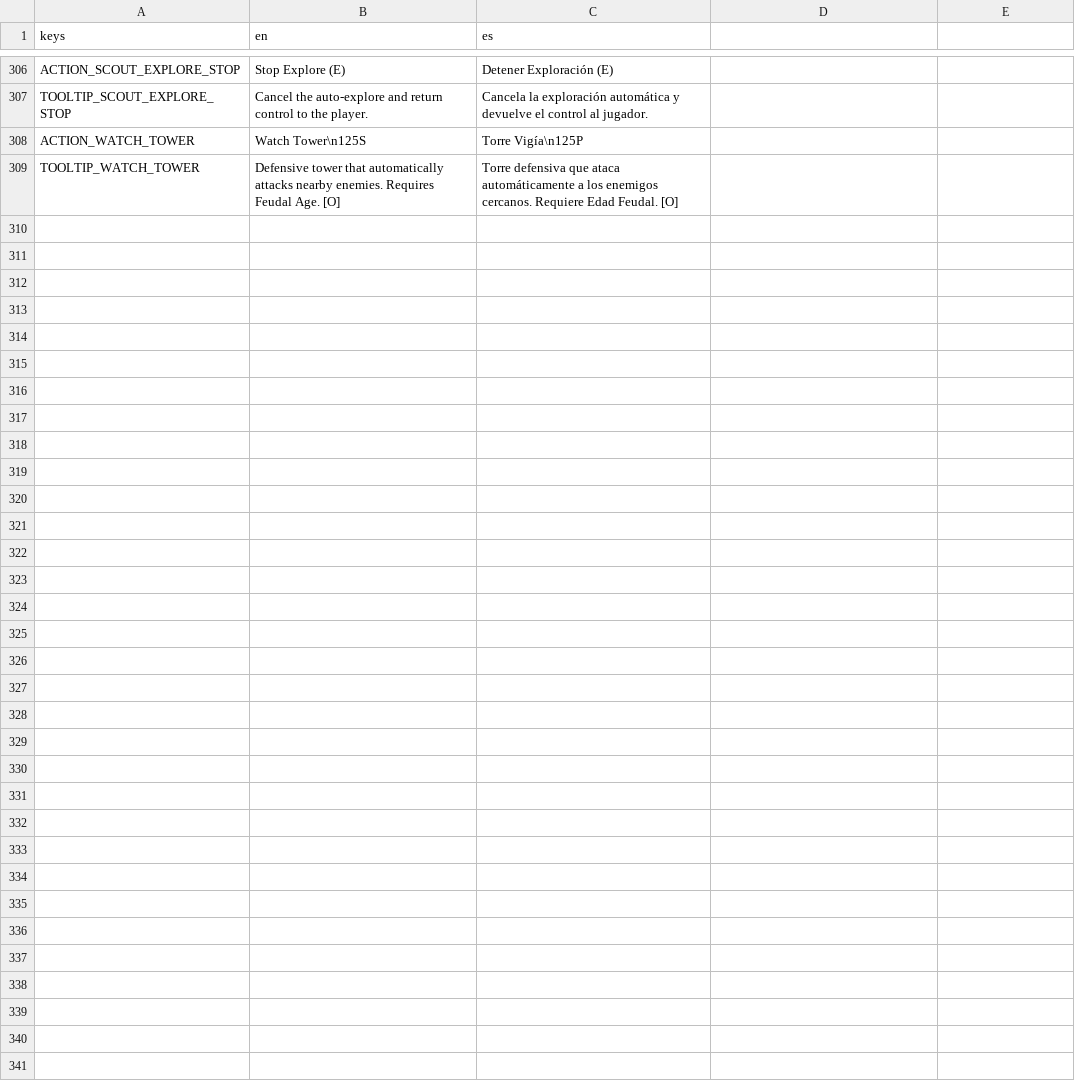
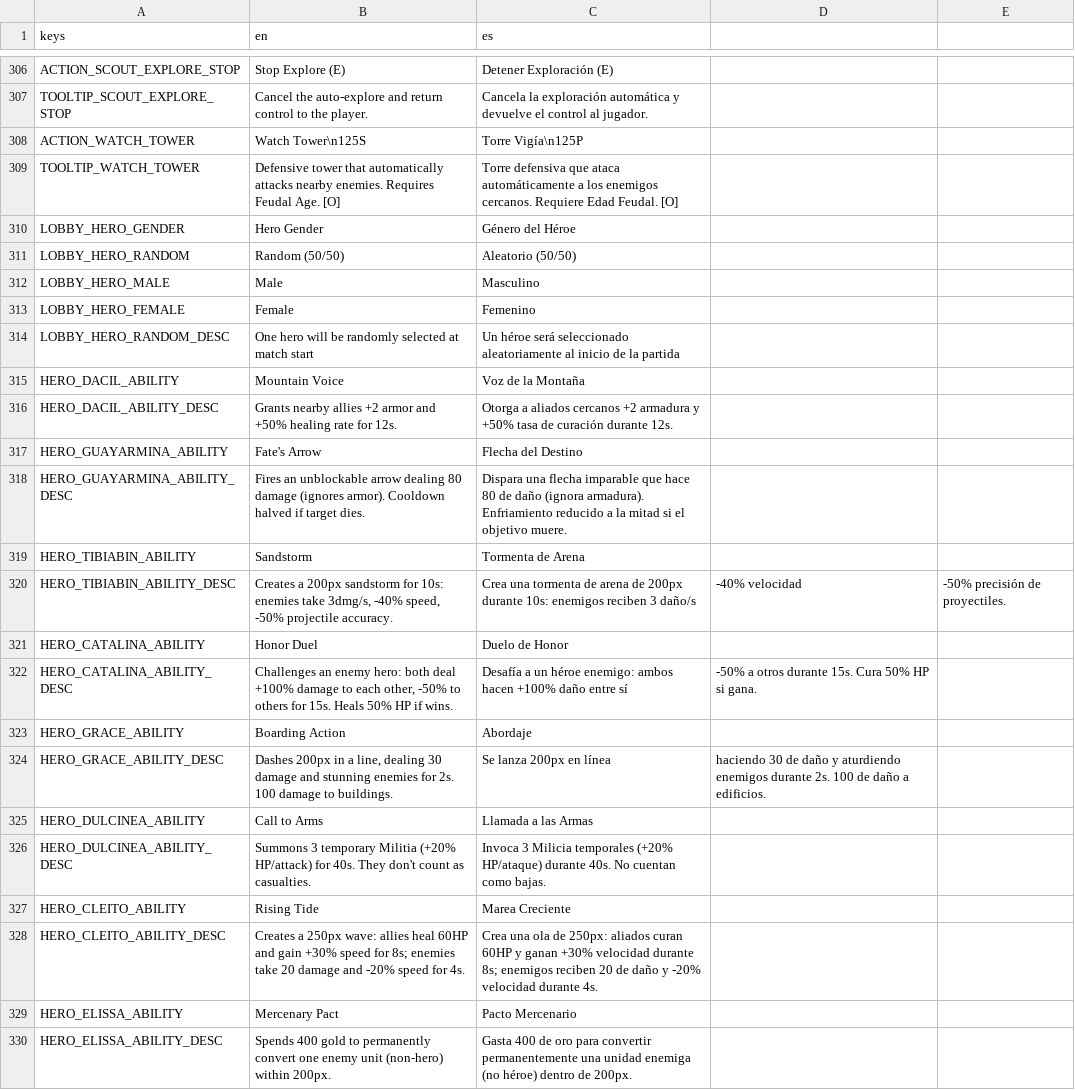
Before and after one commit to enrimr/rts-game-godot, a CSV file: project/assets/translations/translations.csv, drawn as a sheet; only a part is shown, gaps mark what is left out.

```diff
--- a/project/assets/translations/translations.csv
+++ b/project/assets/translations/translations.csv
@@ -309 +309,22 @@ ACTION_WATCH_TOWER,Watch Tower\n125S,Torre Vigía\n125P
 TOOLTIP_WATCH_TOWER,Defensive tower that automatically attacks nearby enemies. Requires Feudal Age. [O],Torre defensiva que ataca automáticamente a los enemigos cercanos. Requiere Edad Feudal. [O]
+LOBBY_HERO_GENDER,Hero Gender,Género del Héroe
+LOBBY_HERO_RANDOM,Random (50/50),Aleatorio (50/50)
+LOBBY_HERO_MALE,Male,Masculino
+LOBBY_HERO_FEMALE,Female,Femenino
+LOBBY_HERO_RANDOM_DESC,One hero will be randomly selected at match start,Un héroe será seleccionado aleatoriamente al inicio de la partida
+HERO_DACIL_ABILITY,Mountain Voice,Voz de la Montaña
+HERO_DACIL_ABILITY_DESC,"Grants nearby allies +2 armor and +50% healing rate for 12s.",Otorga a aliados cercanos +2 armadura y +50% tasa de curación durante 12s.
+HERO_GUAYARMINA_ABILITY,Fate's Arrow,Flecha del Destino
+HERO_GUAYARMINA_ABILITY_DESC,"Fires an unblockable arrow dealing 80 damage (ignores armor). Cooldown halved if target dies.",Dispara una flecha imparable que hace 80 de daño (ignora armadura). Enfriamiento reducido a la mitad si el objetivo muere.
+HERO_TIBIABIN_ABILITY,Sandstorm,Tormenta de Arena
+HERO_TIBIABIN_ABILITY_DESC,"Creates a 200px sandstorm for 10s: enemies take 3dmg/s, -40% speed, -50% projectile accuracy.",Crea una tormenta de arena de 200px durante 10s: enemigos reciben 3 daño/s, -40% velocidad, -50% precisión de proyectiles.
+HERO_CATALINA_ABILITY,Honor Duel,Duelo de Honor
+HERO_CATALINA_ABILITY_DESC,"Challenges an enemy hero: both deal +100% damage to each other, -50% to others for 15s. Heals 50% HP if wins.",Desafía a un héroe enemigo: ambos hacen +100% daño entre sí, -50% a otros durante 15s. Cura 50% HP si gana.
+HERO_GRACE_ABILITY,Boarding Action,Abordaje
+HERO_GRACE_ABILITY_DESC,"Dashes 200px in a line, dealing 30 damage and stunning enemies for 2s. 100 damage to buildings.",Se lanza 200px en línea, haciendo 30 de daño y aturdiendo enemigos durante 2s. 100 de daño a edificios.
+HERO_DULCINEA_ABILITY,Call to Arms,Llamada a las Armas
+HERO_DULCINEA_ABILITY_DESC,"Summons 3 temporary Militia (+20% HP/attack) for 40s. They don't count as casualties.",Invoca 3 Milicia temporales (+20% HP/ataque) durante 40s. No cuentan como bajas.
+HERO_CLEITO_ABILITY,Rising Tide,Marea Creciente
+HERO_CLEITO_ABILITY_DESC,"Creates a 250px wave: allies heal 60HP and gain +30% speed for 8s; enemies take 20 damage and -20% speed for 4s.",Crea una ola de 250px: aliados curan 60HP y ganan +30% velocidad durante 8s; enemigos reciben 20 de daño y -20% velocidad durante 4s.
+HERO_ELISSA_ABILITY,Mercenary Pact,Pacto Mercenario
+HERO_ELISSA_ABILITY_DESC,"Spends 400 gold to permanently convert one enemy unit (non-hero) within 200px.",Gasta 400 de oro para convertir permanentemente una unidad enemiga (no héroe) dentro de 200px.
```
Also changed, not shown: 3 other files.
